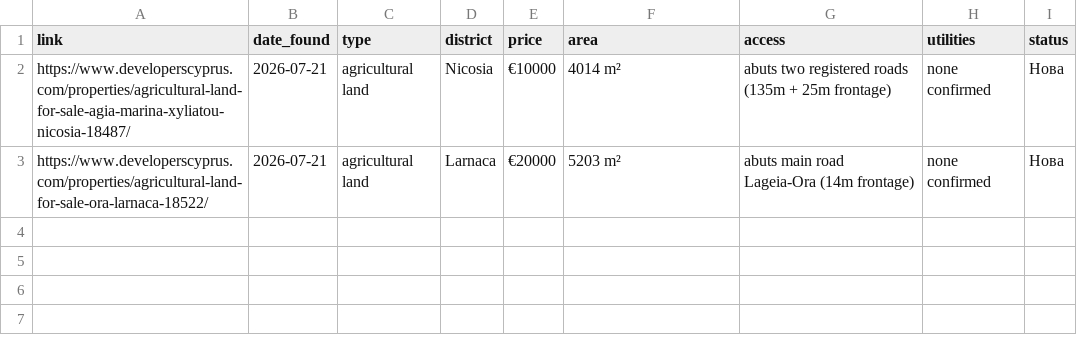
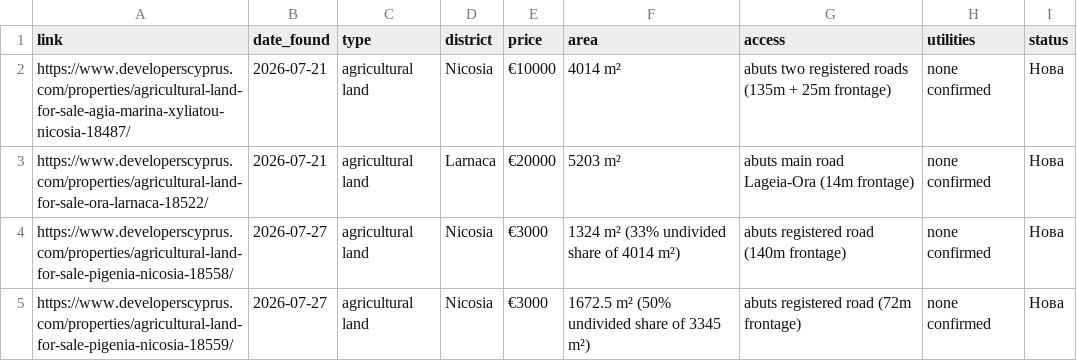
Before and after one commit to mincheviv-Git/cyprus-imoti-rutine, a CSV file: tracking/seen-listings.csv, drawn as a sheet; the diff names each change by its address in the sheet, - before the commit and + after, or states it on an @@ line.

```diff
--- a/tracking/seen-listings.csv
+++ b/tracking/seen-listings.csv
+row 4: https://www.developerscyprus.com/properties/agricultural-land-for-sale-pigenia-nicosia-18558/ | 2026-07-27 | agricultural land | Nicosia | €3000 | 1324 m² (33% undivided share of 4014 m²) | abuts registered road (140m frontage) | none confirmed | Нова
+row 5: https://www.developerscyprus.com/properties/agricultural-land-for-sale-pigenia-nicosia-18559/ | 2026-07-27 | agricultural land | Nicosia | €3000 | 1672.5 m² (50% undivided share of 3345 m²) | abuts registered road (72m frontage) | none confirmed | Нова
```
